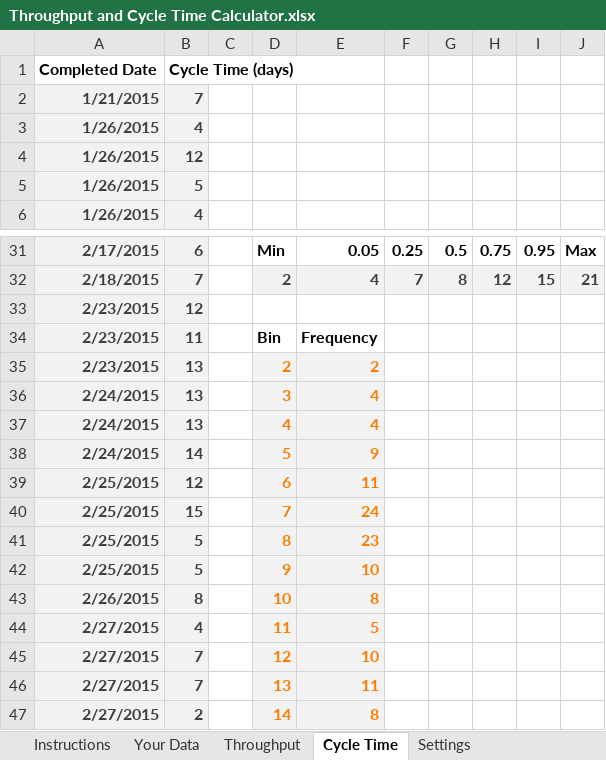
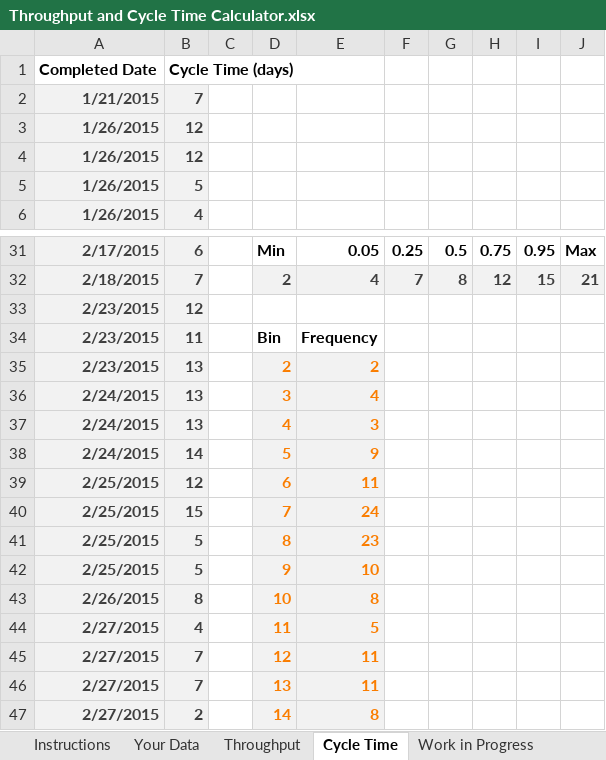
Before and after one commit to FocusedObjective/FocusedObjective.Resources, an Excel workbook: Spreadsheets/Throughput and Cycle Time Calculator.xlsx, sheet Cycle Time, drawn as a sheet; only a part is shown, gaps mark what is left out; values as stored, in another font and other column widths than the file's, no borders; charts and pictures not drawn; removed rows and columns are numbered as before the commit, all else as after; the diff names each change by its address in the sheet, - before the commit and + after, or states it on an @@ line.

Commit message:
Added work in progress tab as beta

```diff
--- a/Spreadsheets/Throughput and Cycle Time Calculator.xlsx (sheet Cycle Time)
+++ b/Spreadsheets/Throughput and Cycle Time Calculator.xlsx (sheet Cycle Time)
+sheet tab: Work in Progress
-row 3: 1/26/2015 | 4
+row 3: 1/26/2015 | 12
-E37: 4
+E37: 3
-E45: 10
+E45: 11
```
Also changed, not shown: sheet Instructions, charts or pictures.
